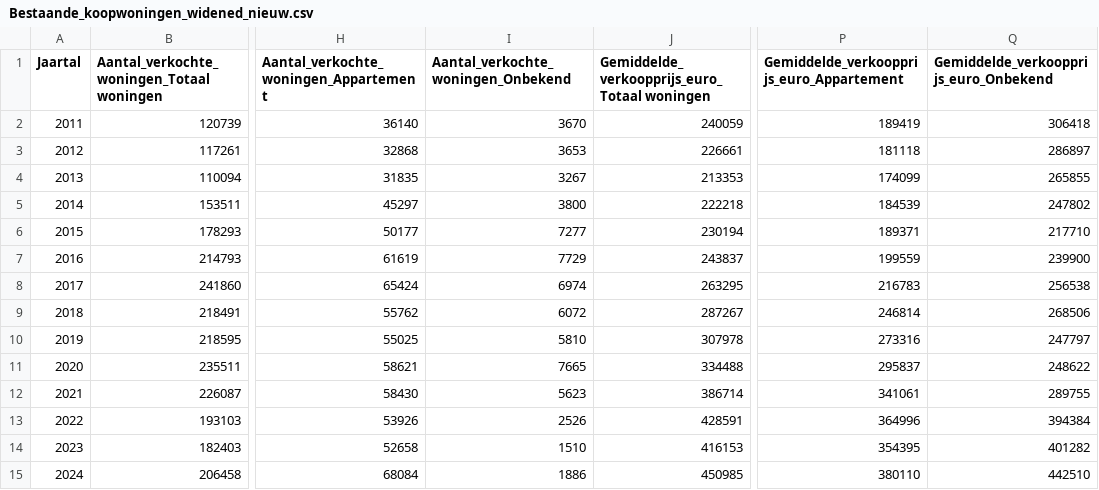
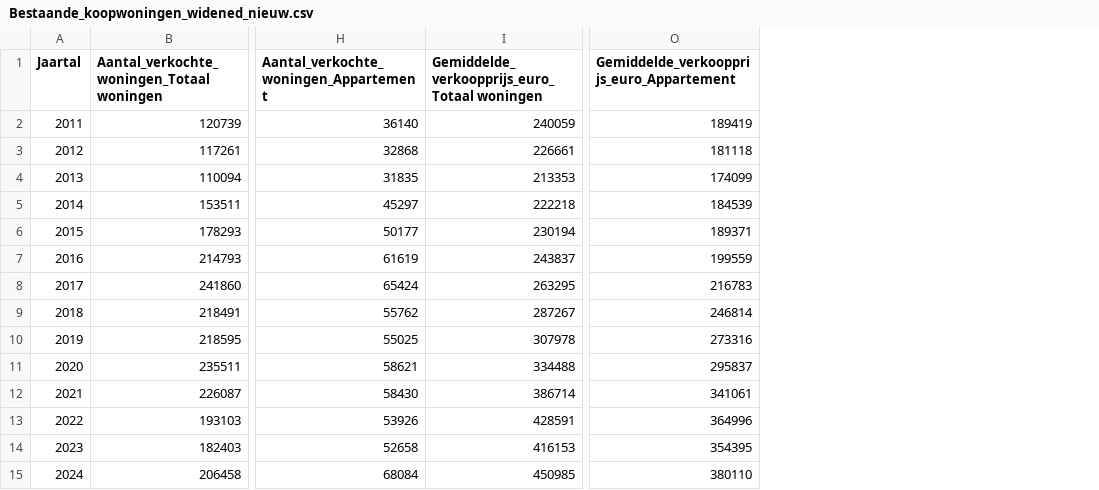
Before and after one commit to TimKnegt/Tutorial-group-1-1, a CSV file: data 2.0/Bestaande_koopwoningen_widened_nieuw.csv, drawn as a sheet; only a part is shown, gaps mark what is left out; the diff names each change by its address in the sheet, - before the commit and + after, or states it on an @@ line.

Commit message:
The data which included: "Woningtype onbekend", was deleted by me, so I have a clear dataset

```diff
--- a/data 2.0/Bestaande_koopwoningen_widened_nieuw.csv
+++ b/data 2.0/Bestaande_koopwoningen_widened_nieuw.csv
-column I, rows 1-15: Aantal_verkochte_woningen_Onbekend | 3670 | 3653 | 3267 | 3800 | 7277 | 7729 | 6974 | 6072 | 5810 | 7665 | 5623 | 2526 | 1510 | 1886
-column Q, rows 1-15: Gemiddelde_verkoopprijs_euro_Onbekend | 306418 | 286897 | 265855 | 247802 | 217710 | 239900 | 256538 | 268506 | 247797 | 248622 | 289755 | 394384 | 401282 | 442510
```
Also changed, not shown: 1 other file.
